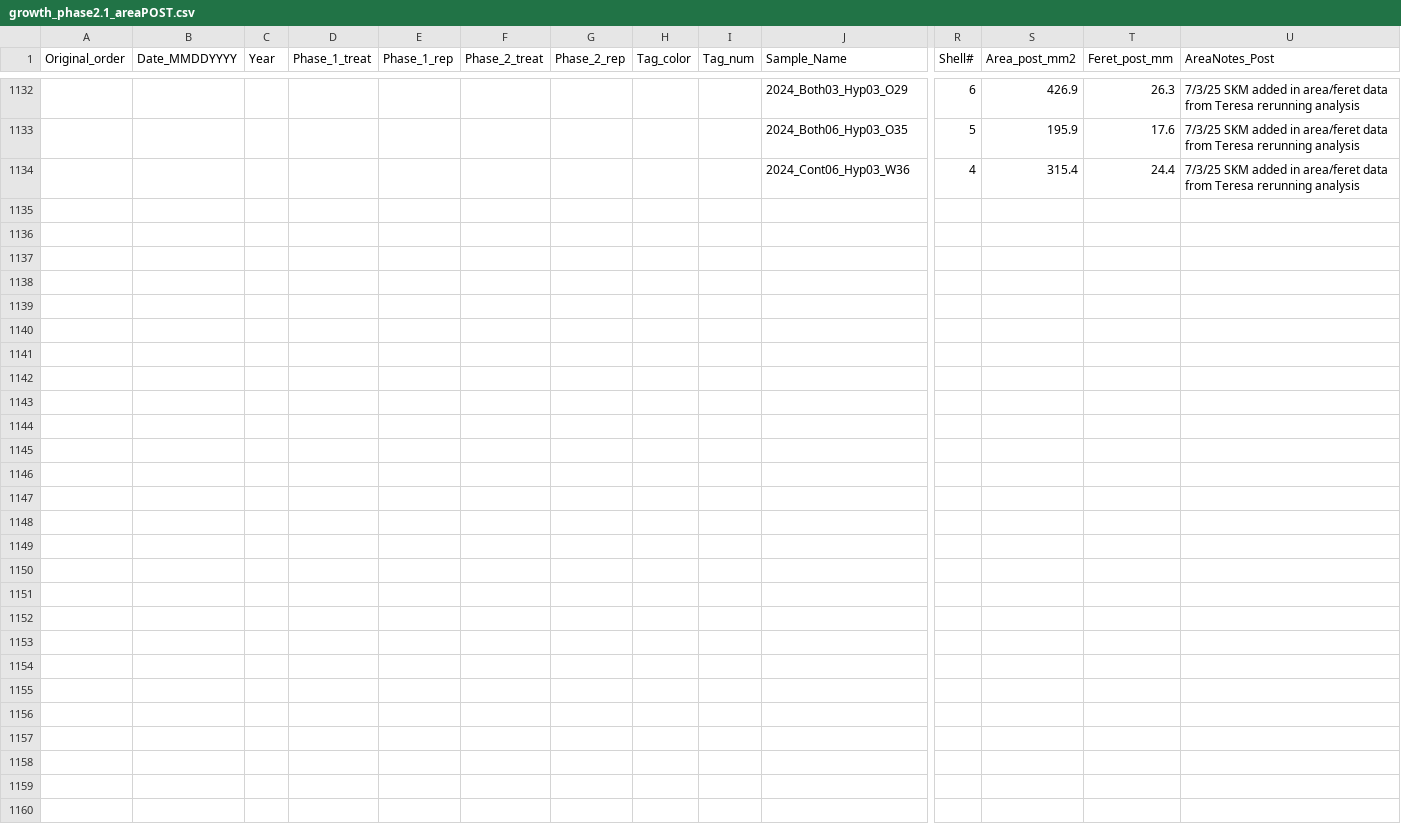
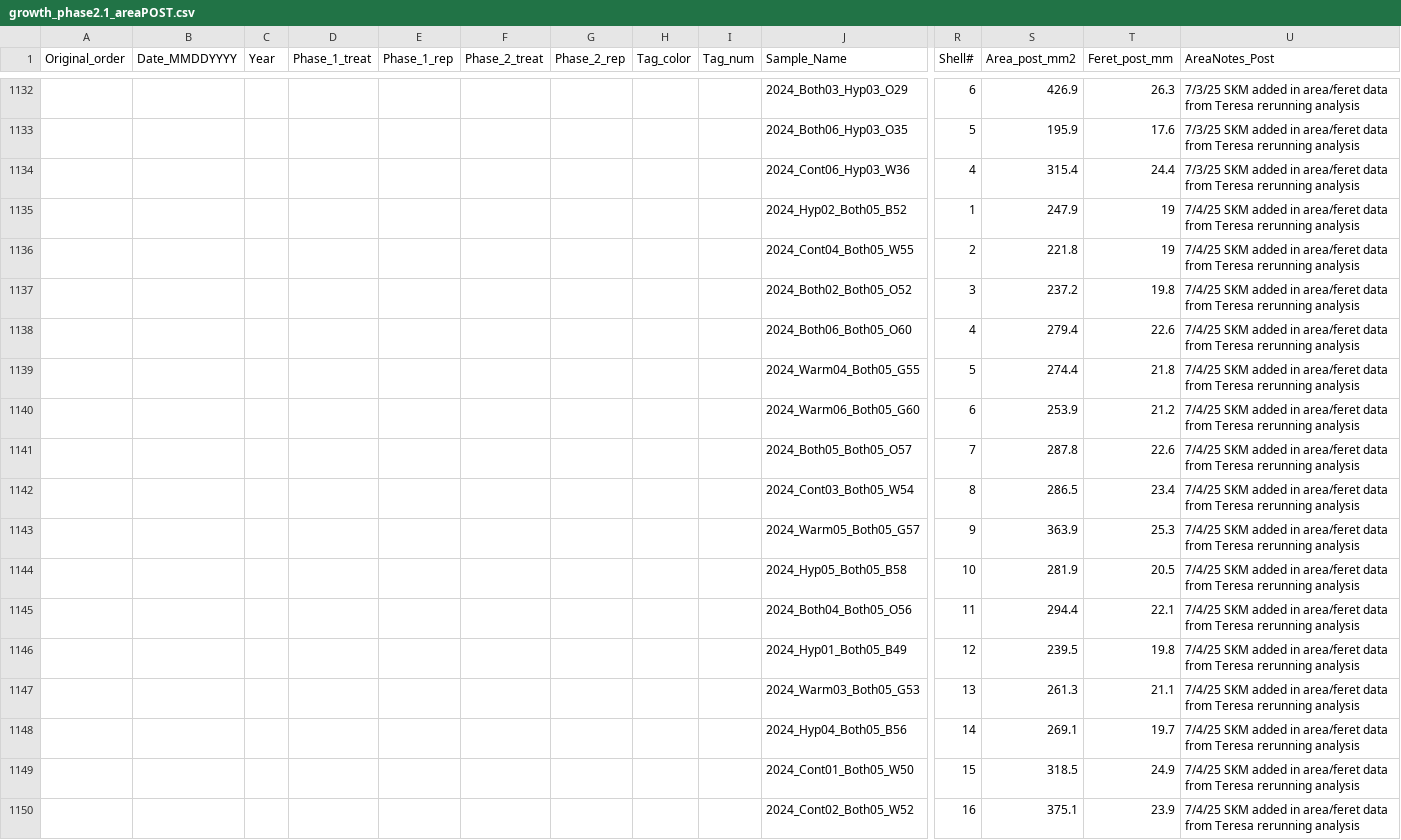
Before and after one commit to skmontague23/MontagueORCC, a CSV file: Oyster_Weight_Data/growth_phase2.1_areaPOST.csv, drawn as a sheet; only a part is shown, gaps mark what is left out; rows hold the shown columns only; the diff names each change by its address in the sheet, - before the commit and + after, or states it on an @@ line.

Commit message:
Adding merged P2 Area dataset

```diff
--- a/Oyster_Weight_Data/growth_phase2.1_areaPOST.csv
+++ b/Oyster_Weight_Data/growth_phase2.1_areaPOST.csv
+row 1135:  |  |  |  |  |  |  |  |  | 2024_Hyp02_Both05_B52 | 1 | 247.9 | 19 | 7/4/25 SKM added in area/feret data from Teresa rerunning analysis
+row 1136:  |  |  |  |  |  |  |  |  | 2024_Cont04_Both05_W55 | 2 | 221.8 | 19 | 7/4/25 SKM added in area/feret data from Teresa rerunning analysis
+row 1137:  |  |  |  |  |  |  |  |  | 2024_Both02_Both05_O52 | 3 | 237.2 | 19.8 | 7/4/25 SKM added in area/feret data from Teresa rerunning analysis
+row 1138:  |  |  |  |  |  |  |  |  | 2024_Both06_Both05_O60 | 4 | 279.4 | 22.6 | 7/4/25 SKM added in area/feret data from Teresa rerunning analysis
+row 1139:  |  |  |  |  |  |  |  |  | 2024_Warm04_Both05_G55 | 5 | 274.4 | 21.8 | 7/4/25 SKM added in area/feret data from Teresa rerunning analysis
+row 1140:  |  |  |  |  |  |  |  |  | 2024_Warm06_Both05_G60 | 6 | 253.9 | 21.2 | 7/4/25 SKM added in area/feret data from Teresa rerunning analysis
+row 1141:  |  |  |  |  |  |  |  |  | 2024_Both05_Both05_O57 | 7 | 287.8 | 22.6 | 7/4/25 SKM added in area/feret data from Teresa rerunning analysis
+row 1142:  |  |  |  |  |  |  |  |  | 2024_Cont03_Both05_W54 | 8 | 286.5 | 23.4 | 7/4/25 SKM added in area/feret data from Teresa rerunning analysis
+row 1143:  |  |  |  |  |  |  |  |  | 2024_Warm05_Both05_G57 | 9 | 363.9 | 25.3 | 7/4/25 SKM added in area/feret data from Teresa rerunning analysis
+row 1144:  |  |  |  |  |  |  |  |  | 2024_Hyp05_Both05_B58 | 10 | 281.9 | 20.5 | 7/4/25 SKM added in area/feret data from Teresa rerunning analysis
+row 1145:  |  |  |  |  |  |  |  |  | 2024_Both04_Both05_O56 | 11 | 294.4 | 22.1 | 7/4/25 SKM added in area/feret data from Teresa rerunning analysis
+row 1146:  |  |  |  |  |  |  |  |  | 2024_Hyp01_Both05_B49 | 12 | 239.5 | 19.8 | 7/4/25 SKM added in area/feret data from Teresa rerunning analysis
+row 1147:  |  |  |  |  |  |  |  |  | 2024_Warm03_Both05_G53 | 13 | 261.3 | 21.1 | 7/4/25 SKM added in area/feret data from Teresa rerunning analysis
+row 1148:  |  |  |  |  |  |  |  |  | 2024_Hyp04_Both05_B56 | 14 | 269.1 | 19.7 | 7/4/25 SKM added in area/feret data from Teresa rerunning analysis
+row 1149:  |  |  |  |  |  |  |  |  | 2024_Cont01_Both05_W50 | 15 | 318.5 | 24.9 | 7/4/25 SKM added in area/feret data from Teresa rerunning analysis
+row 1150:  |  |  |  |  |  |  |  |  | 2024_Cont02_Both05_W52 | 16 | 375.1 | 23.9 | 7/4/25 SKM added in area/feret data from Teresa rerunning analysis
```
Also changed, not shown: 2 other files.
